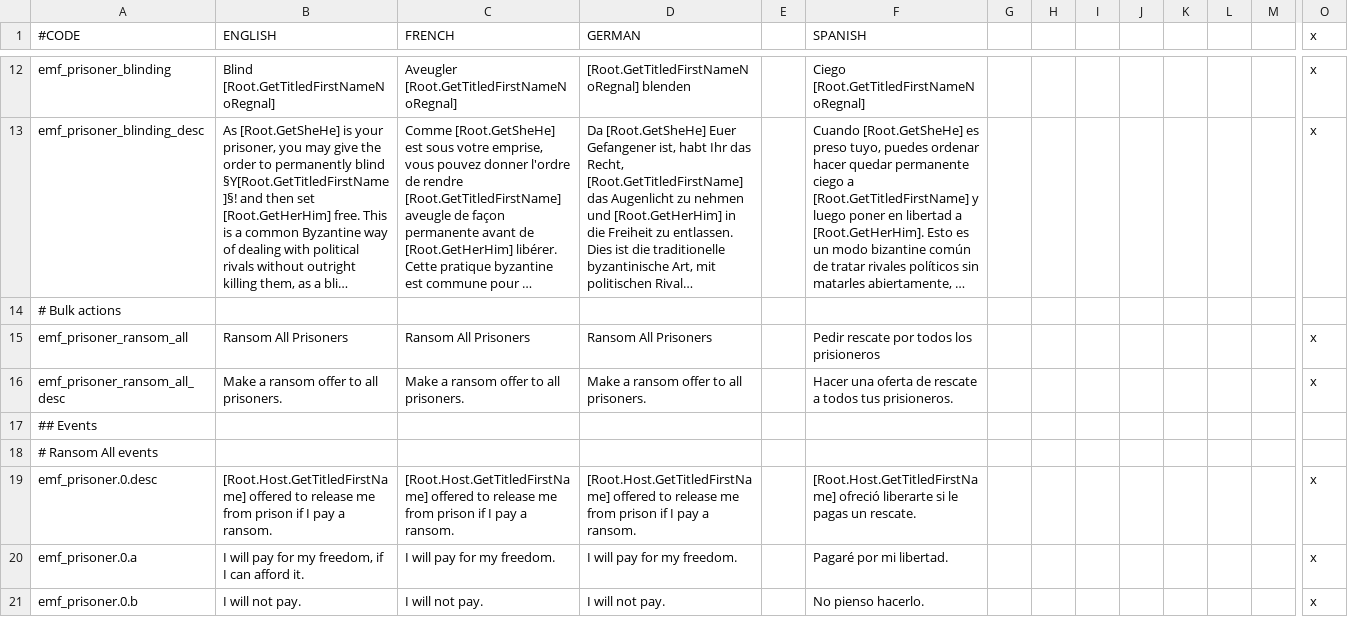
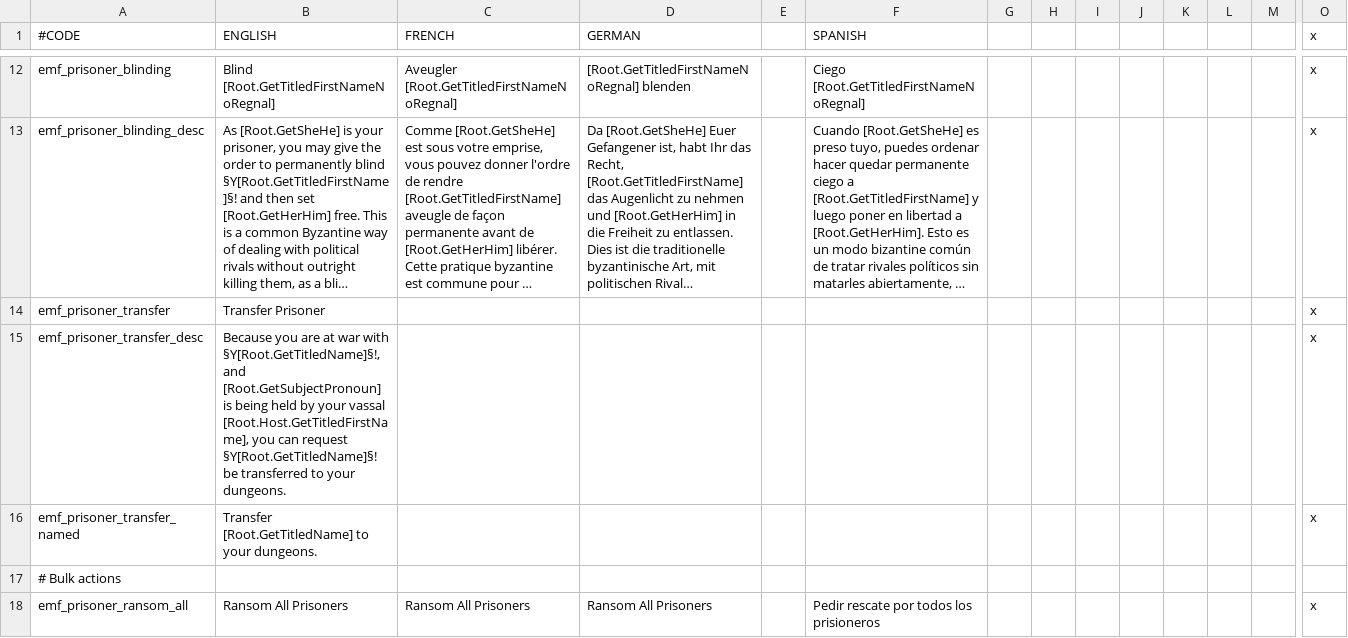
Before and after one commit to EMFTeam/EMF, a CSV file: EMF/localisation/emf_prisoner.csv, drawn as a sheet; only a part is shown, gaps mark what is left out; the shorter side is filled out with more unchanged rows; long unchanged cells end in …; rows hold the shown columns only; the diff names each change by its address in the sheet, - before the commit and + after, or states it on an @@ line.

Commit message:
First pass for prisoner transfer decision

```diff
--- a/EMF/localisation/emf_prisoner.csv
+++ b/EMF/localisation/emf_prisoner.csv
+row 14: emf_prisoner_transfer | Transfer Prisoner |  |  |  |  |  |  |  |  |  |  |  | x
+row 15: emf_prisoner_transfer_desc | Because you are at war with §Y[Root.GetTitledName]§!, and [Root.GetSubjectPronoun] is being held by your vassal [Root.Host.GetTitledFirstName], you can request §Y[Root.GetTitledName]§! be transferred to your dungeons. |  |  |  |  |  |  |  |  |  |  |  | x
+row 16: emf_prisoner_transfer_named | Transfer [Root.GetTitledName] to your dungeons. |  |  |  |  |  |  |  |  |  |  |  | x
```
Also changed, not shown: 3 other files.
